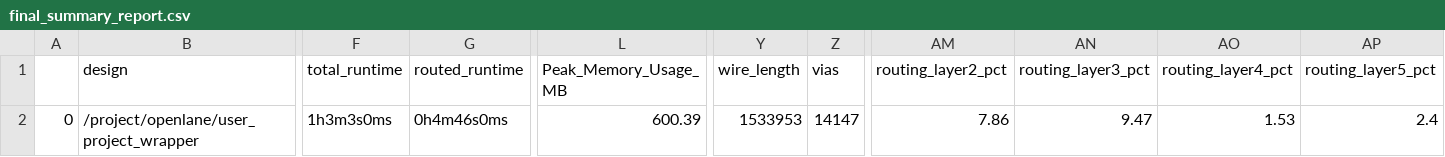
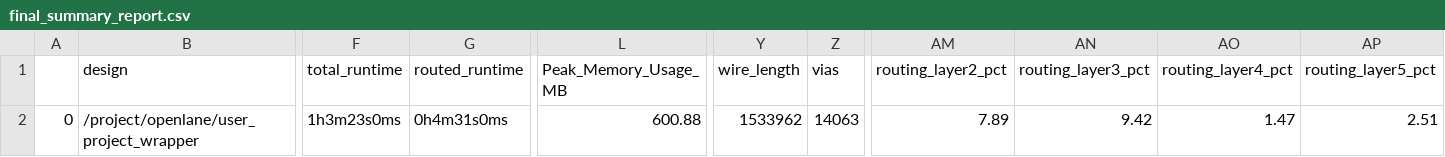
Before and after one commit to gitercn/riscduino_qcore_folk, a CSV file: signoff/user_project_wrapper/final_summary_report.csv, drawn as a sheet; only a part is shown, gaps mark what is left out; the diff names each change by its address in the sheet, - before the commit and + after, or states it on an @@ line.

```diff
--- a/signoff/user_project_wrapper/final_summary_report.csv
+++ b/signoff/user_project_wrapper/final_summary_report.csv
-F2 (total_runtime): 1h3m3s0ms
+F2 (total_runtime): 1h3m23s0ms
-G2 (routed_runtime): 0h4m46s0ms
+G2 (routed_runtime): 0h4m31s0ms
-L2 (Peak_Memory_Usage_MB): 600.39
+L2 (Peak_Memory_Usage_MB): 600.88
-Y2 (wire_length): 1533953
+Y2 (wire_length): 1533962
-Z2 (vias): 14147
+Z2 (vias): 14063
-AM2 (routing_layer2_pct): 7.86
+AM2 (routing_layer2_pct): 7.89
-AN2 (routing_layer3_pct): 9.47
+AN2 (routing_layer3_pct): 9.42
-AO2 (routing_layer4_pct): 1.53
+AO2 (routing_layer4_pct): 1.47
-AP2 (routing_layer5_pct): 2.4
+AP2 (routing_layer5_pct): 2.51
```
Also changed, not shown: signoff/ycr_core_top/final_summary_report.csv, 10 other files.
